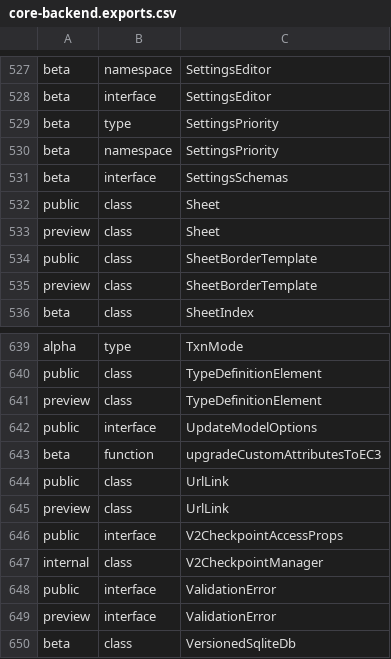
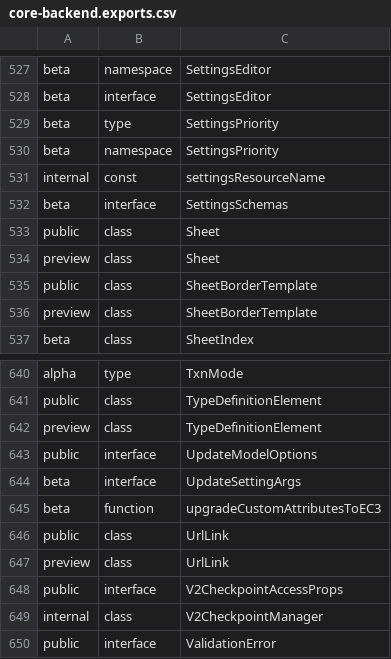
Before and after one commit to iTwin/itwinjs-core, a CSV file: common/api/summary/core-backend.exports.csv, drawn as a sheet; only a part is shown, gaps mark what is left out; the shorter side is filled out with more unchanged rows.

```diff
--- a/common/api/summary/core-backend.exports.csv
+++ b/common/api/summary/core-backend.exports.csv
@@ -530,2 +530,3 @@ beta;type;SettingsPriority
 beta;namespace;SettingsPriority
+internal;const;settingsResourceName
 beta;interface;SettingsSchemas
@@ -642,2 +643,3 @@ preview;class;TypeDefinitionElement
 public;interface;UpdateModelOptions
+beta;interface;UpdateSettingArgs
 beta;function;upgradeCustomAttributesToEC3
```
Also changed, not shown: 12 other files.
